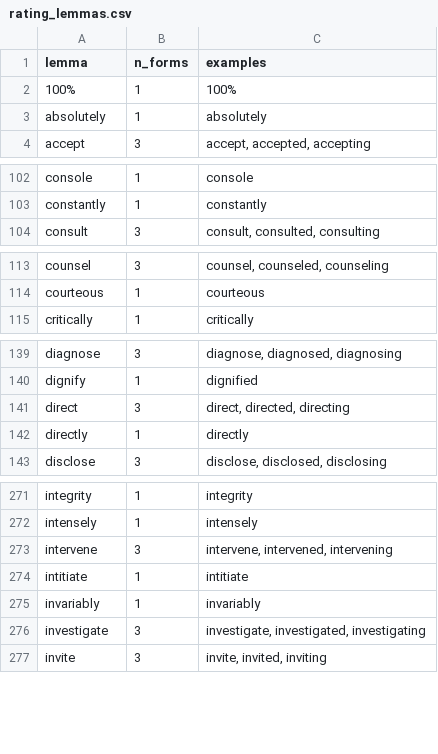
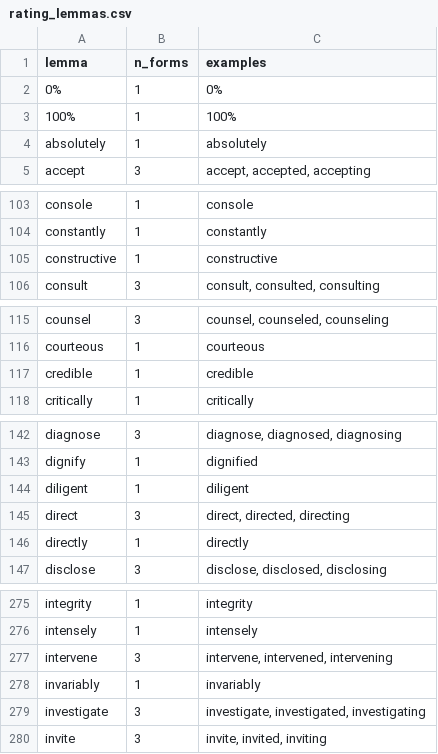
Before and after one commit to barretverm/dissertation-bjv, a CSV file: data/processed/rating_lemmas.csv, drawn as a sheet; only a part is shown, gaps mark what is left out; removed rows and columns are numbered as before the commit, all else as after; the diff covers the shown part only; the diff names each change by its address in the sheet, - before the commit and + after, or states it on an @@ line.

Commit message:
add dictionary data

```diff
--- a/data/processed/rating_lemmas.csv
+++ b/data/processed/rating_lemmas.csv
+row 2: 0% | 1 | 0%
+row 105: constructive | 1 | constructive
+row 117: credible | 1 | credible
+row 144: diligent | 1 | diligent
-row 274: intitiate | 1 | intitiate
```
Also changed, not shown: 2 added rows and 2 edited cells elsewhere in this file, data/processed/rating_phrases.csv.
